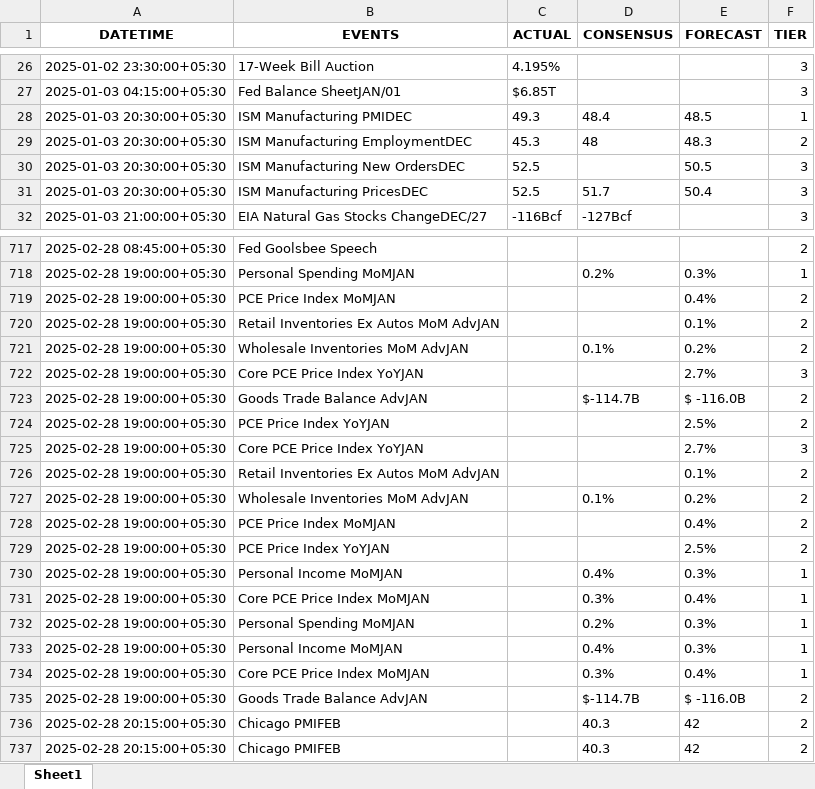
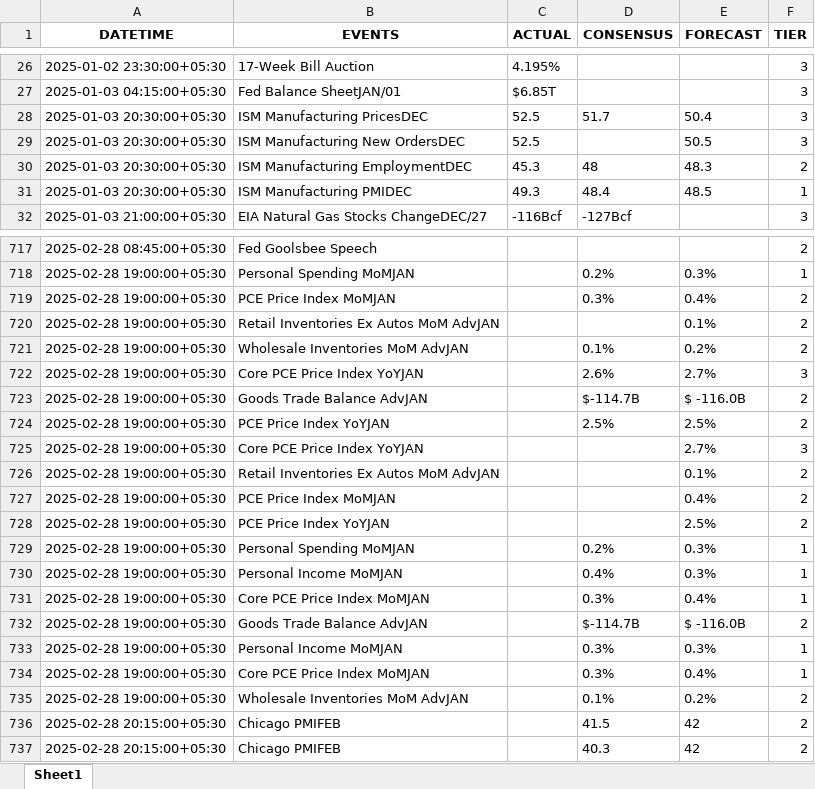
Before and after one commit to krishanggupta/distributionproject_rev1, an Excel workbook: Input_data/IST_US_trad_eco_cal_2025-01-01_to_2025-03-06.xlsx, sheet Sheet1, drawn as a sheet; only a part is shown, gaps mark what is left out; values as stored, in another font and other column widths than the file's, no borders; removed rows and columns are numbered as before the commit, all else as after; the diff covers the shown part only; the diff names each change by its address in the sheet, - before the commit and + after, or states it on an @@ line.

```diff
--- a/Input_data/IST_US_trad_eco_cal_2025-01-01_to_2025-03-06.xlsx (sheet Sheet1)
+++ b/Input_data/IST_US_trad_eco_cal_2025-01-01_to_2025-03-06.xlsx (sheet Sheet1)
@@ row 31 moved to row 28: 2025-01-03 20:30:00+05:30 @@
@@ row 30 moved to row 29: 2025-01-03 20:30:00+05:30 @@
@@ row 29 moved to row 30: 2025-01-03 20:30:00+05:30 @@
-D719 (CONSENSUS): (empty)
+D719 (CONSENSUS): 0.3%
-D722 (CONSENSUS): (empty)
+D722 (CONSENSUS): 2.6%
-D724 (CONSENSUS): (empty)
+D724 (CONSENSUS): 2.5%
-row 730: 2025-02-28 19:00:00+05:30 | Personal Income MoMJAN |  | 0.4% | 0.3% | 1
+row 733: 2025-02-28 19:00:00+05:30 | Personal Income MoMJAN |  | 0.3% | 0.3% | 1
@@ row 731 moved to row 734: 2025-02-28 19:00:00+05:30 @@
@@ row 727 moved to row 735: 2025-02-28 19:00:00+05:30 @@
-D736 (CONSENSUS): 40.3
+D736 (CONSENSUS): 41.5
```
Also changed, not shown: 211 moved rows elsewhere in this sheet, Input_data/IST_All Countries_trad_eco_cal_2025-01-01_to_2025-03-06.xlsx, 2 other files.
